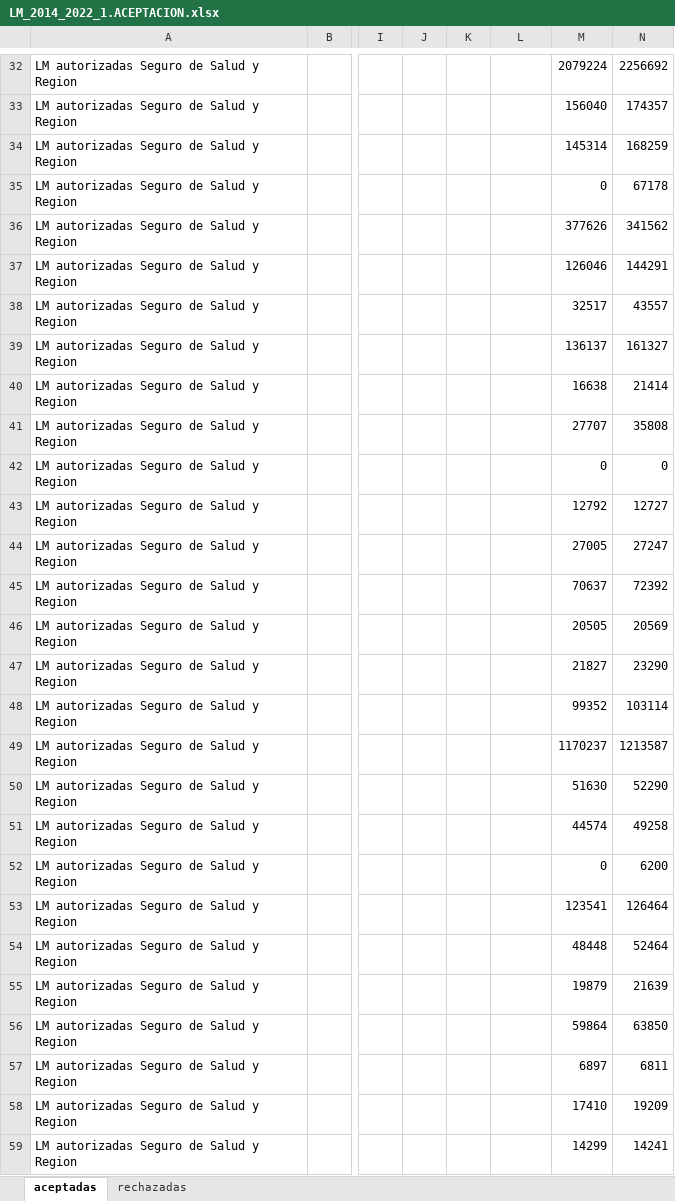
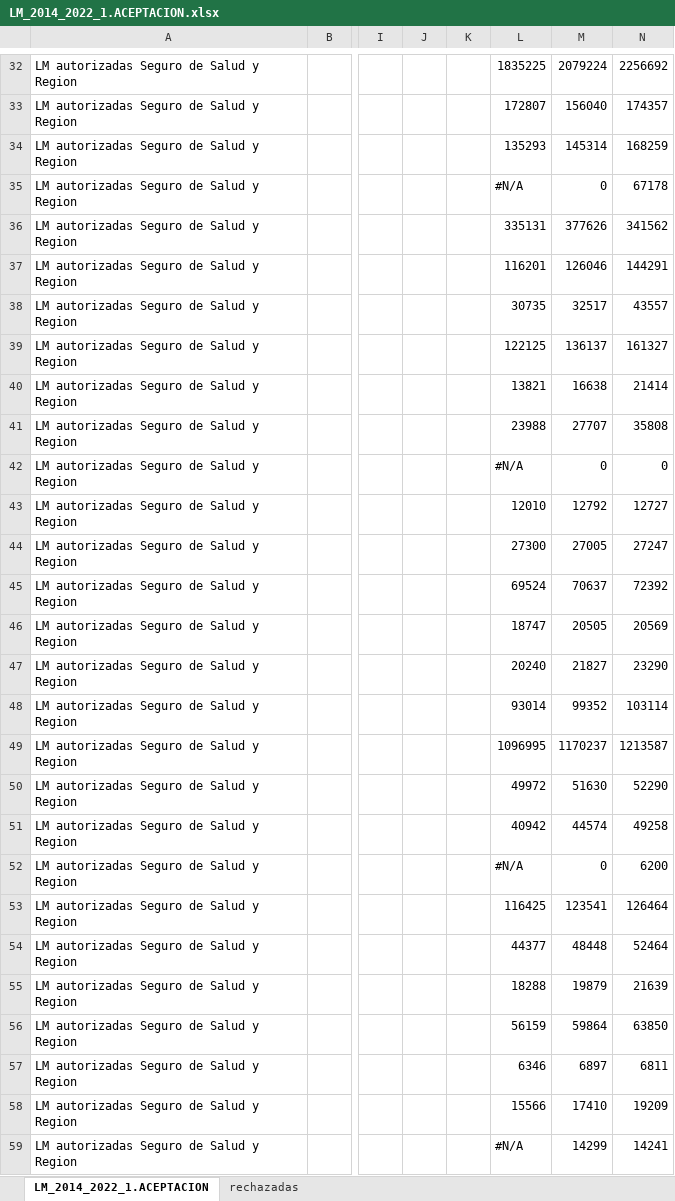
Before and after one commit to sebastianpena-uchile/licencias_dsp, an Excel workbook: data/raw/LM_2014_2022_1.ACEPTACION.xlsx, sheet LM_2014_2022_1.ACEPTACION, drawn as a sheet; only a part is shown, gaps mark what is left out; values as stored, in another font and other column widths than the file's, no cell formats; the diff covers the shown part only; the diff names each change by its address in the sheet, - before the commit and + after, or states it on an @@ line.

```diff
--- a/data/raw/LM_2014_2022_1.ACEPTACION.xlsx (sheet LM_2014_2022_1.ACEPTACION)
+++ b/data/raw/LM_2014_2022_1.ACEPTACION.xlsx (sheet LM_2014_2022_1.ACEPTACION)
-sheet tab: aceptadas
+sheet tab: LM_2014_2022_1.ACEPTACION
-L32: (empty)
+L32: 1835225
-L33: (empty)
+L33: 172807
-L34: (empty)
+L34: 135293
-L35: (empty)
+L35: #N/A
-L36: (empty)
+L36: 335131
-L37: (empty)
+L37: 116201
-L38: (empty)
+L38: 30735
-L39: (empty)
+L39: 122125
-L40: (empty)
+L40: 13821
-L41: (empty)
+L41: 23988
-L42: (empty)
+L42: #N/A
-L43: (empty)
+L43: 12010
-L44: (empty)
+L44: 27300
-L45: (empty)
+L45: 69524
-L46: (empty)
+L46: 18747
-L47: (empty)
+L47: 20240
-L48: (empty)
+L48: 93014
-L49: (empty)
+L49: 1096995
-L50: (empty)
+L50: 49972
-L51: (empty)
+L51: 40942
-L52: (empty)
+L52: #N/A
-L53: (empty)
+L53: 116425
-L54: (empty)
+L54: 44377
-L55: (empty)
+L55: 18288
-L56: (empty)
+L56: 56159
-L57: (empty)
+L57: 6346
-L58: (empty)
+L58: 15566
-L59: (empty)
+L59: #N/A
```
Also changed, not shown: 1472 edited cells elsewhere in this sheet, cell formats.
